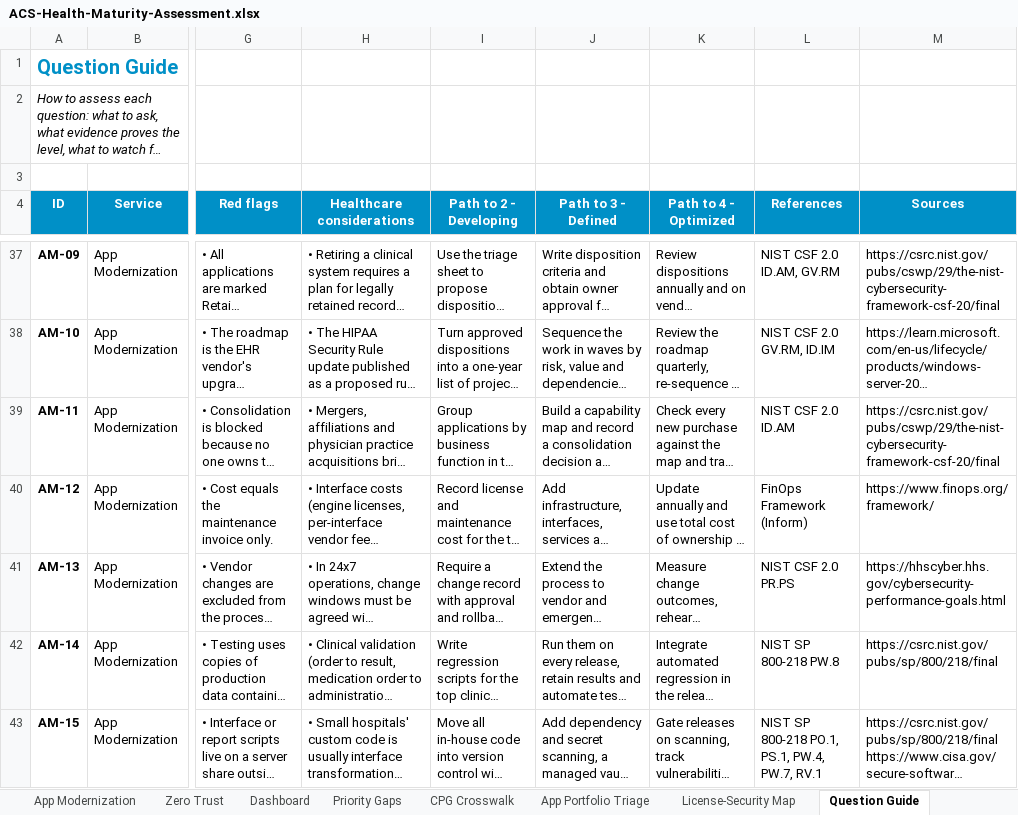
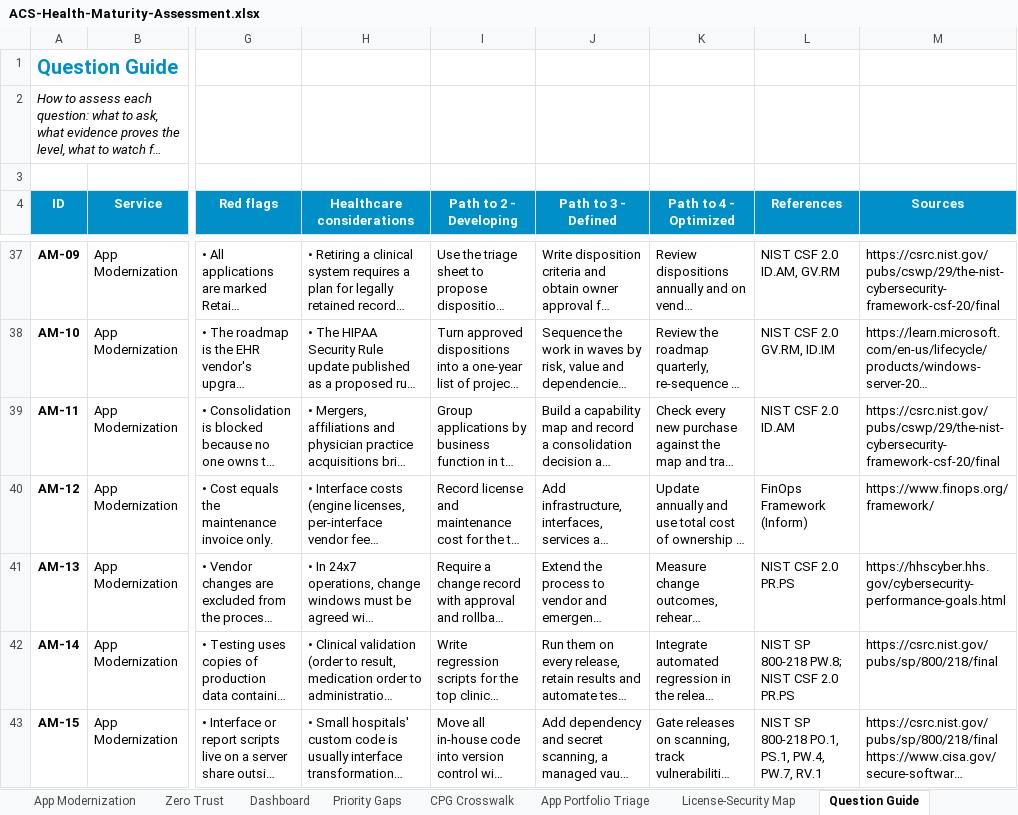
Before and after one commit to ericgandrade/acs-health-maturity-kit, an Excel workbook: toolkit/ACS-Health-Maturity-Assessment.xlsx, sheet Question Guide, drawn as a sheet; only a part is shown, gaps mark what is left out; long unchanged cells end in …; values as stored, in another font and other column widths than the file's, no borders; the diff covers the shown part only; the diff names each change by its address in the sheet, - before the commit and + after, or states it on an @@ line.

```diff
--- a/toolkit/ACS-Health-Maturity-Assessment.xlsx (sheet Question Guide)
+++ b/toolkit/ACS-Health-Maturity-Assessment.xlsx (sheet Question Guide)
-L42 (References): NIST SP 800-218 PW.8
+L42 (References): NIST SP 800-218 PW.8; NIST CSF 2.0 PR.PS
```
Also changed, not shown: 6 edited cells elsewhere in this sheet, sheet Zero Trust, sheet License Optimization, sheet App Modernization, sheet License-Security Map, 11 other files.
